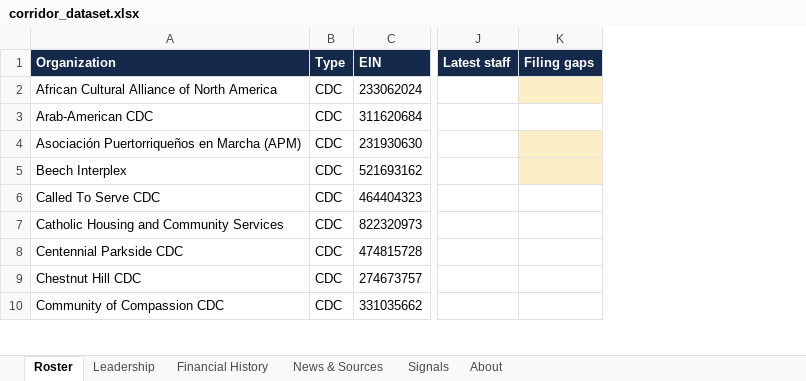
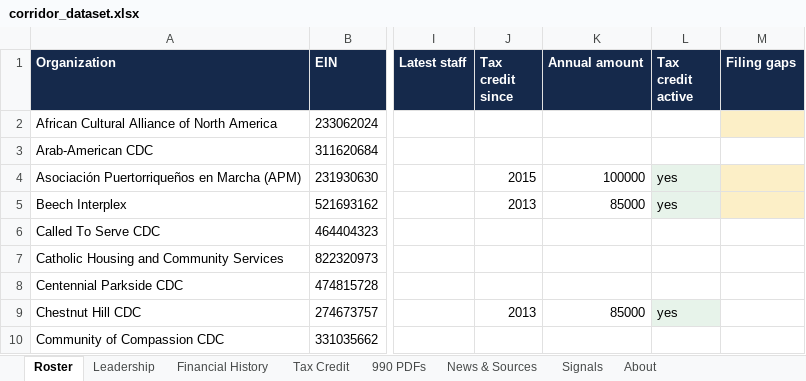
Before and after one commit to AdamMirmina/corridor, an Excel workbook: output/corridor_dataset.xlsx, sheet Roster, drawn as a sheet; only a part is shown, gaps mark what is left out; values as stored, in another font and other column widths than the file's, no borders; removed rows and columns are numbered as before the commit, all else as after; the diff names each change by its address in the sheet, - before the commit and + after, or states it on an @@ line.

Commit message:
Add CDC Tax Credit participation and actual Form 990 PDFs
From the researcher's email and requests:

- Parse the City of Philadelphia CDC Tax Credit annual reports (2015,
  2019, 2020) into a participation record: which CDCs received the credit,
  the year each entered, and the annual contribution. Matched by name, so
  it attaches even to CDCs with no IRS match (e.g. SEAMAAC). 30 of 61 CDCs
  participate. Source PDFs hosted for download.
- Pull the actual Form 990 PDF link for every filing year per org (738
  links) from ProPublica. Each year in the year-by-year table links to its
  document, plus a Form 990 documents card listing them all.

App: org pages get a CDC Tax Credit card and a Form 990 documents card;
overview stats show tax-credit and 990-PDF counts; the spreadsheet gains
Tax Credit and 990 PDFs sheets (8 total) and the downloads include the
tax-credit CSVs and source PDFs. New pipeline tools: fetch_filings.py,
parse_taxcredit.py.

```diff
--- a/output/corridor_dataset.xlsx (sheet Roster)
+++ b/output/corridor_dataset.xlsx (sheet Roster)
+sheet tab: Tax Credit
+sheet tab: 990 PDFs
-column B (Type), rows 2-10: all CDC
+column J (Tax credit since), rows 4-9: 2015 | 2013 |  |  |  | 2013
+column K (Annual amount), rows 4-9: 100000 | 85000 |  |  |  | 85000
+column L (Tax credit active), rows 4-9: yes | yes |  |  |  | yes
```
Also changed, not shown: sheet About, web/public/corridor_dataset.xlsx, 25 other files.
